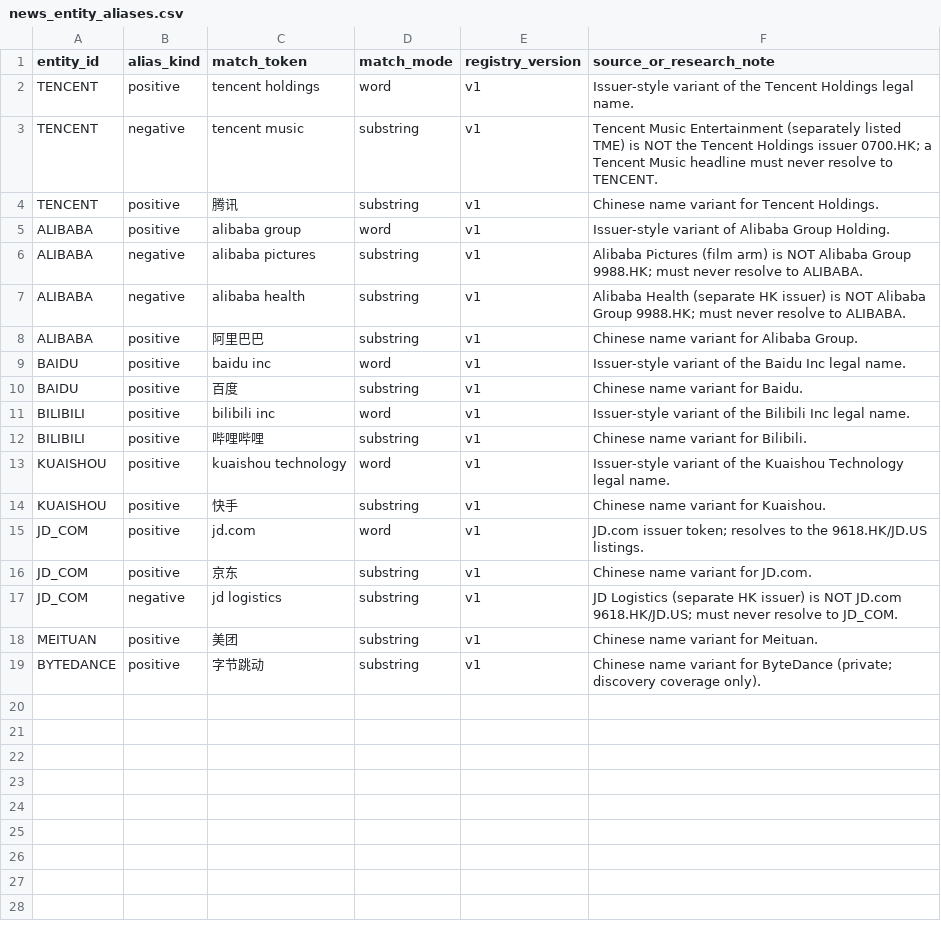
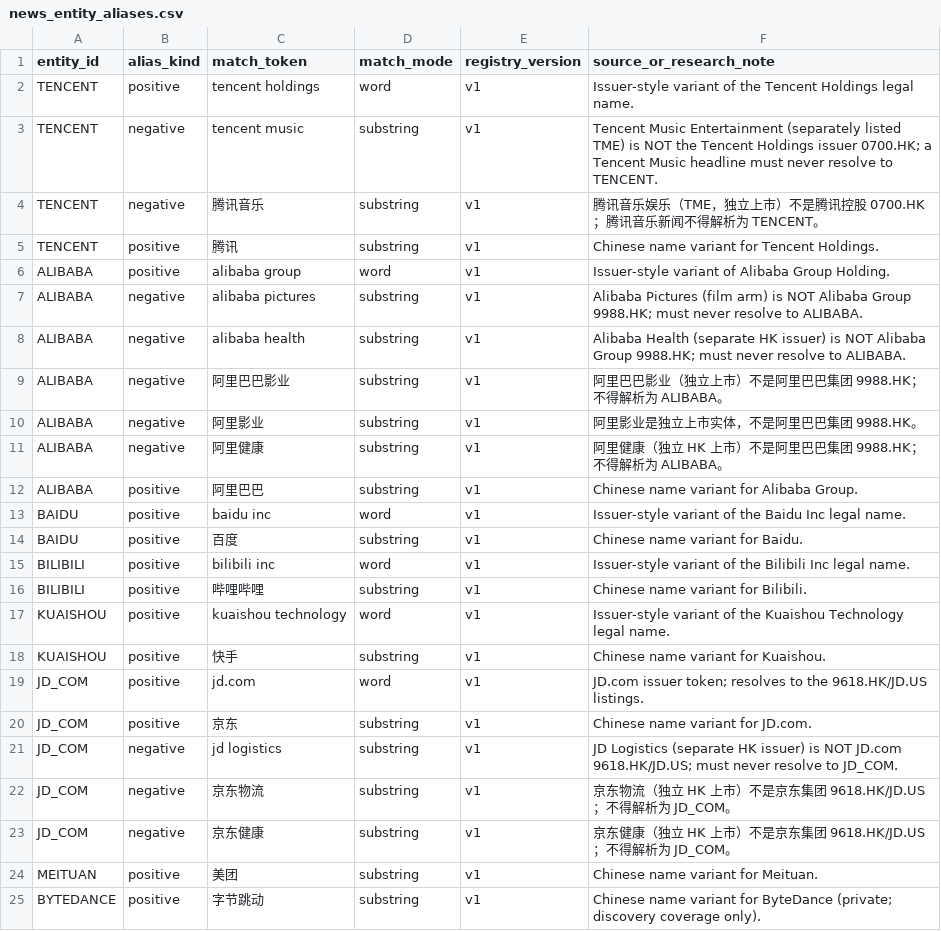
Before and after one commit to Henrywzh/alternative-data, a CSV file: config/research_control_tower/news_entity_aliases.csv, drawn as a sheet.

Commit message:
fix(research-control-tower): Batch 5 review fixes — Finnhub epoch, CLI license mislabel, CJK negatives
Code review findings, all fixed:

Blockers:
- Finnhub datetime is Unix epoch SECONDS; _utc() now converts int/float
  input via unit='s' instead of pd.Timestamp(int) nanoseconds (1970 dates
  that silently failed the 45-day freshness window)
- Structured provider source_ids (news_finnhub/marketaux/fmp) now
  hard-classify as entitled in _classify_source_quality, independent of
  license_class — CLI 4-field descriptors default to public_metadata and
  were mislabelling third-party APIs as official news

Majors:
- Alias table gains Chinese negative exclusions: 腾讯音乐, 阿里巴巴影业,
  阿里影业, 阿里健康, 京东物流, 京东健康
- resolve_news_entities docstring records the entity-level negative
  suppression trade-off and archived-entity participation as deliberate

Minors:
- collect_official_ir_allowlist as_of_utc defaults to None (dead branch
  now reachable)
- _news_rows stops double-concatenating title into the resolver input
- _news_contains_word falls back to substring for CJK tokens (word
  boundary is meaningless for Han characters)
- Two regression tests added locking both blockers; 338 total pass

```diff
--- a/config/research_control_tower/news_entity_aliases.csv
+++ b/config/research_control_tower/news_entity_aliases.csv
@@ -3,2 +3,3 @@ TENCENT,positive,tencent holdings,word,v1,Issuer-style variant of the Tencent Ho
 TENCENT,negative,tencent music,substring,v1,Tencent Music Entertainment (separately listed TME) is NOT the Tencent Holdings issuer 0700.HK; a Tencent Music headline must never resolve to TENCENT.
+TENCENT,negative,腾讯音乐,substring,v1,腾讯音乐娱乐（TME，独立上市）不是腾讯控股 0700.HK；腾讯音乐新闻不得解析为 TENCENT。
 TENCENT,positive,腾讯,substring,v1,Chinese name variant for Tencent Holdings.
@@ -7,2 +8,5 @@ ALIBABA,negative,alibaba pictures,substring,v1,Alibaba Pictures (film arm) is NO
 ALIBABA,negative,alibaba health,substring,v1,Alibaba Health (separate HK issuer) is NOT Alibaba Group 9988.HK; must never resolve to ALIBABA.
+ALIBABA,negative,阿里巴巴影业,substring,v1,阿里巴巴影业（独立上市）不是阿里巴巴集团 9988.HK；不得解析为 ALIBABA。
+ALIBABA,negative,阿里影业,substring,v1,阿里影业是独立上市实体，不是阿里巴巴集团 9988.HK。
+ALIBABA,negative,阿里健康,substring,v1,阿里健康（独立 HK 上市）不是阿里巴巴集团 9988.HK；不得解析为 ALIBABA。
 ALIBABA,positive,阿里巴巴,substring,v1,Chinese name variant for Alibaba Group.
@@ -17,2 +21,4 @@ JD_COM,positive,京东,substring,v1,Chinese name variant for JD.com.
 JD_COM,negative,jd logistics,substring,v1,JD Logistics (separate HK issuer) is NOT JD.com 9618.HK/JD.US; must never resolve to JD_COM.
+JD_COM,negative,京东物流,substring,v1,京东物流（独立 HK 上市）不是京东集团 9618.HK/JD.US；不得解析为 JD_COM。
+JD_COM,negative,京东健康,substring,v1,京东健康（独立 HK 上市）不是京东集团 9618.HK/JD.US；不得解析为 JD_COM。
 MEITUAN,positive,美团,substring,v1,Chinese name variant for Meituan.
```
Also changed, not shown: 4 other files.
